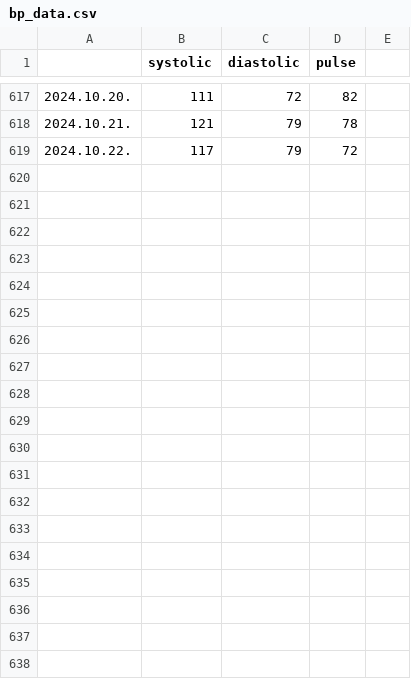
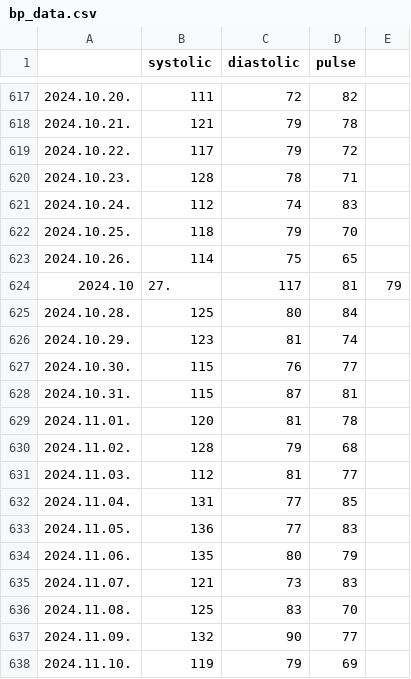
Before and after one commit to polyaktibor98/bp-visualization, a CSV file: bp_data.csv, drawn as a sheet; only a part is shown, gaps mark what is left out; the diff covers the shown part only; the diff names each change by its address in the sheet, - before the commit and + after, or states it on an @@ line.

Commit message:
Updated bp_data.csv

```diff
--- a/bp_data.csv
+++ b/bp_data.csv
+row 620: 2024.10.23. | 128 | 78 | 71
+row 621: 2024.10.24. | 112 | 74 | 83
+row 622: 2024.10.25. | 118 | 79 | 70
+row 623: 2024.10.26. | 114 | 75 | 65
+row 624: 2024.10 | 27. | 117 | 81 | 79
+row 625: 2024.10.28. | 125 | 80 | 84
+row 626: 2024.10.29. | 123 | 81 | 74
+row 627: 2024.10.30. | 115 | 76 | 77
+row 628: 2024.10.31. | 115 | 87 | 81
+row 629: 2024.11.01. | 120 | 81 | 78
+row 630: 2024.11.02. | 128 | 79 | 68
+row 631: 2024.11.03. | 112 | 81 | 77
+row 632: 2024.11.04. | 131 | 77 | 85
+row 633: 2024.11.05. | 136 | 77 | 83
+row 634: 2024.11.06. | 135 | 80 | 79
+row 635: 2024.11.07. | 121 | 73 | 83
+row 636: 2024.11.08. | 125 | 83 | 70
+row 637: 2024.11.09. | 132 | 90 | 77
+row 638: 2024.11.10. | 119 | 79 | 69
```
Also changed, not shown: 16 added rows elsewhere in this file.
